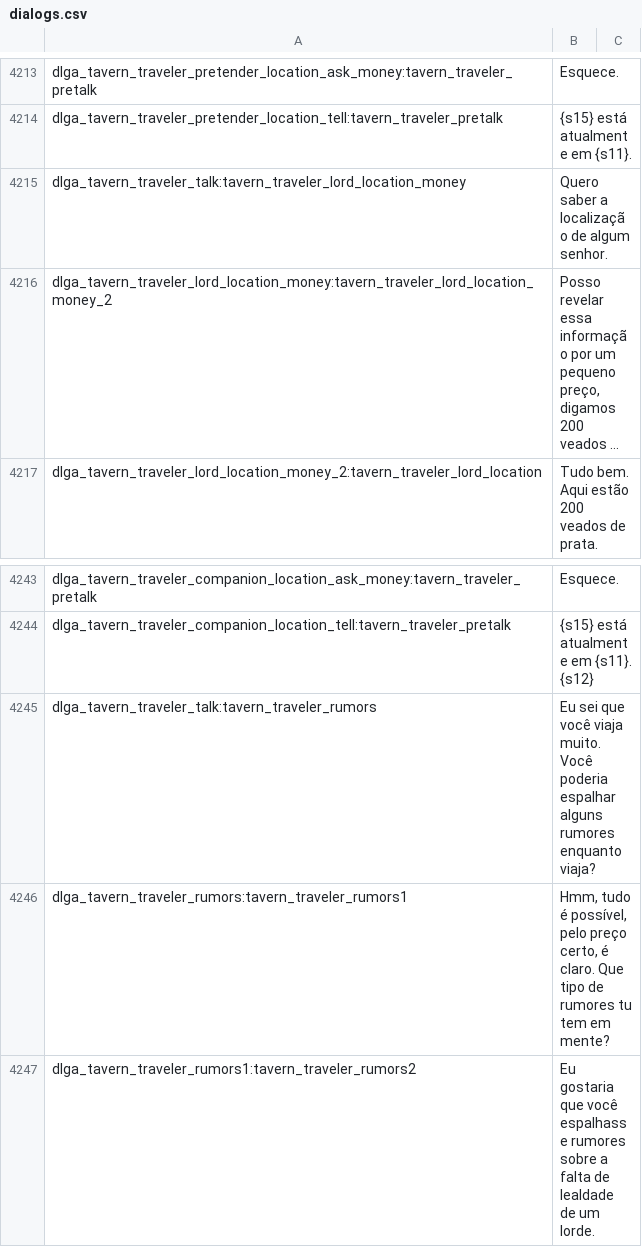
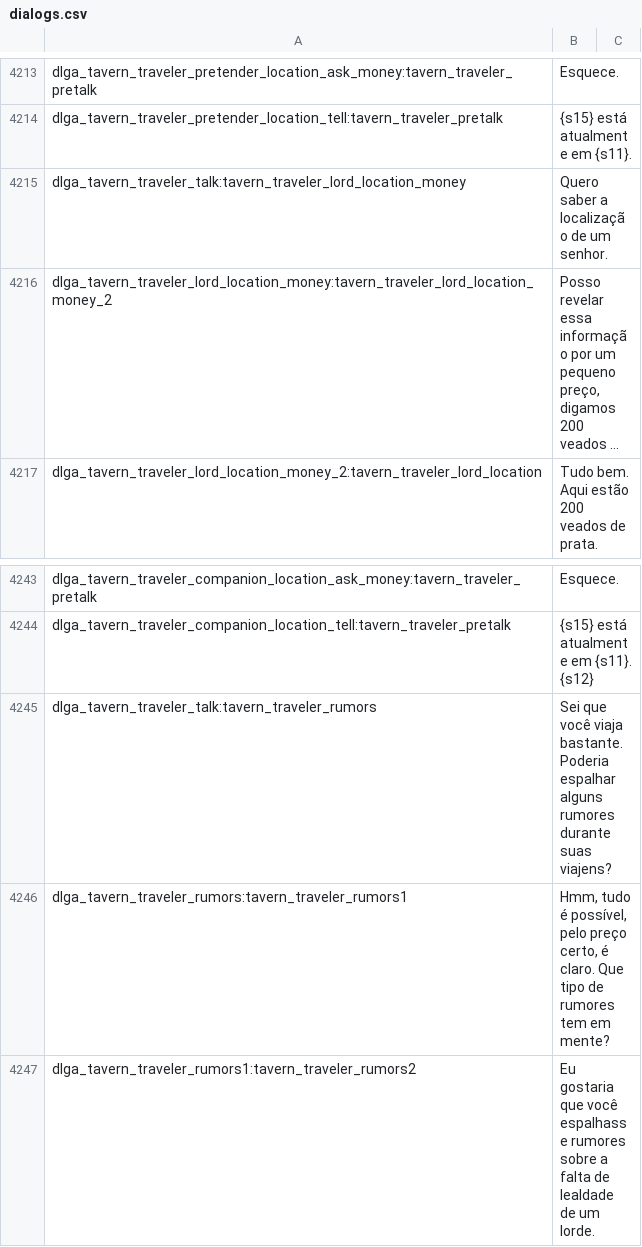
Before and after one commit to Shojisl/Tradu-PTBR-AWOIAF, a CSV file: dialogs.csv, drawn as a sheet; only a part is shown, gaps mark what is left out; long unchanged cells end in …; the diff covers the shown part only; the diff names each change by its address in the sheet, - before the commit and + after, or states it on an @@ line.

```diff
--- a/dialogs.csv
+++ b/dialogs.csv
-B4215: Quero saber a localização de algum senhor.
+B4215: Quero saber a localização de um senhor.
-B4245: Eu sei que você viaja muito. Você poderia espalhar alguns rumores enquanto viaja?
+B4245: Sei que você viaja bastante. Poderia espalhar alguns rumores durante suas viajens?
-B4246: …de rumores tu tem em…
+B4246: …de rumores tem em…
```
Also changed, not shown: 12 edited cells elsewhere in this file, game_strings.csv.
